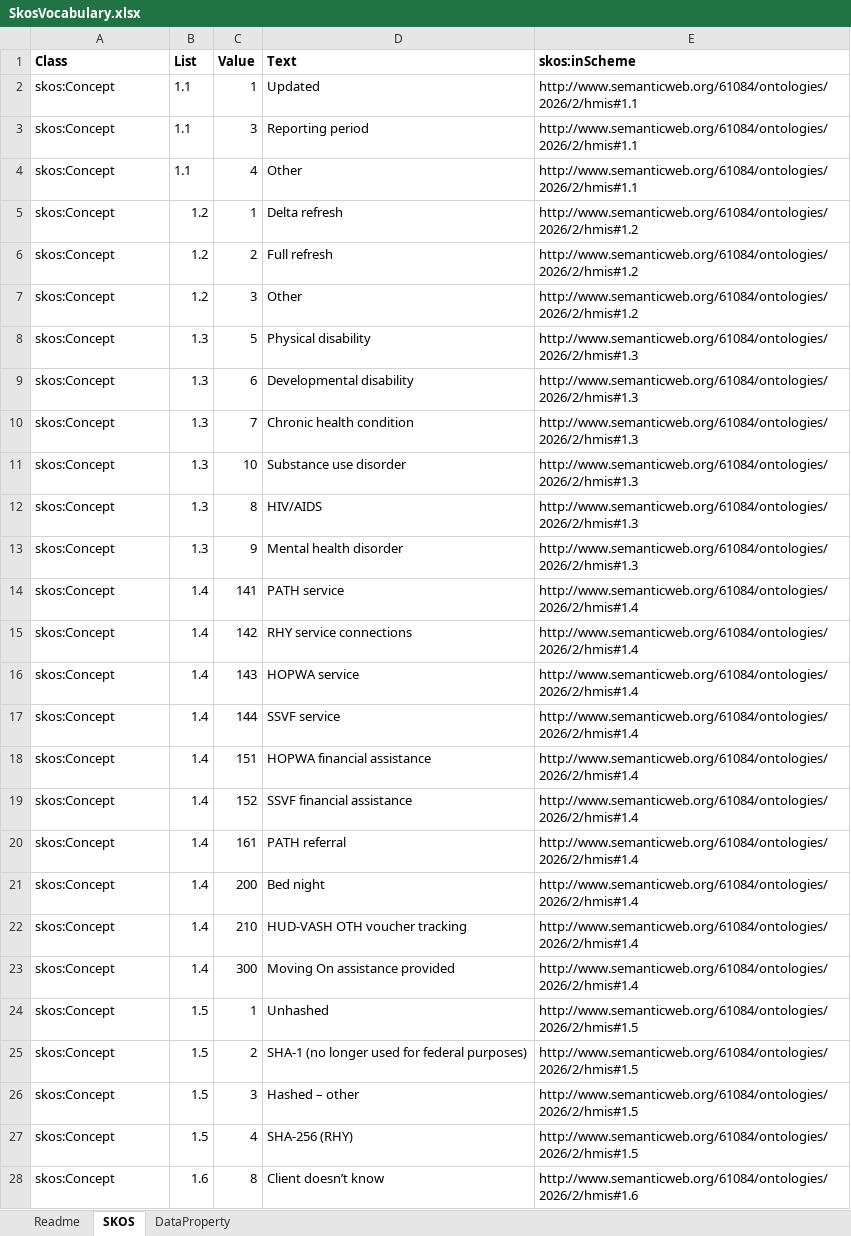
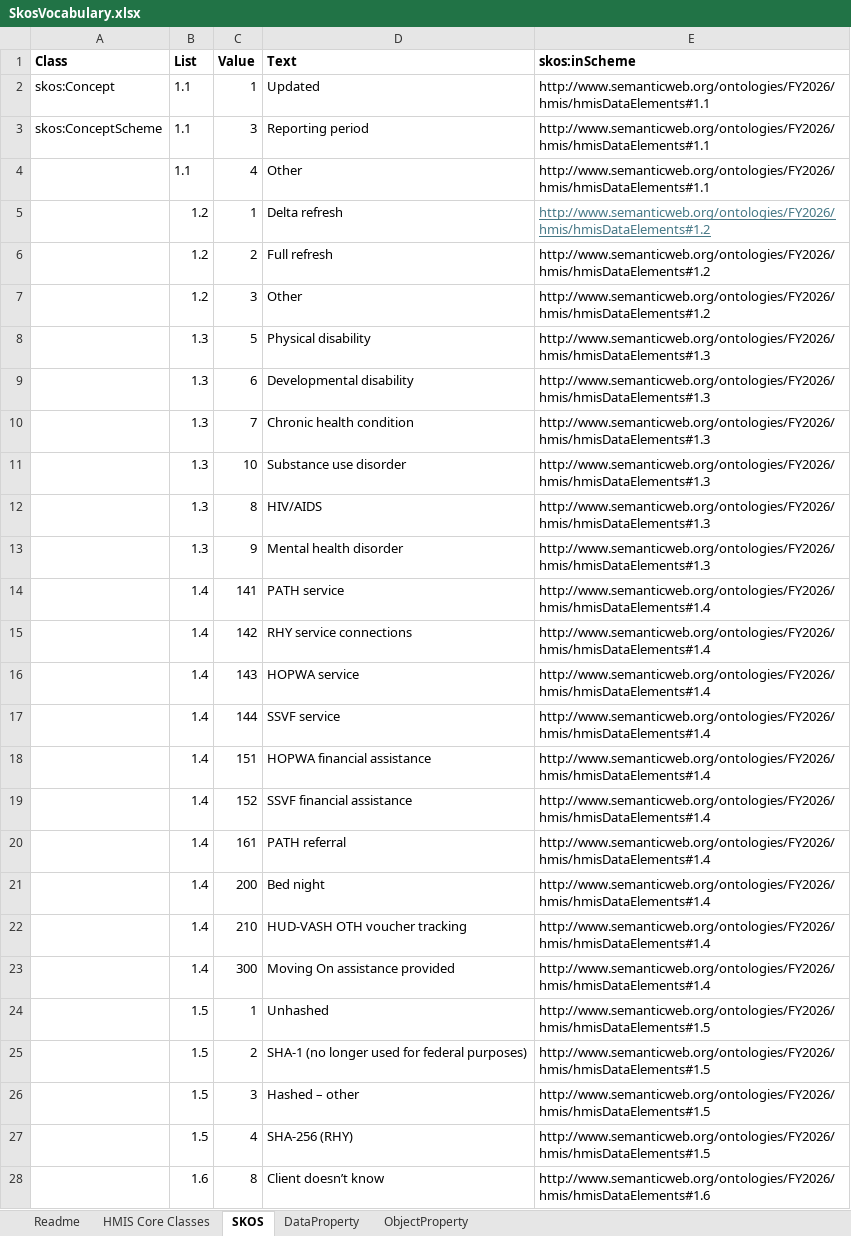
Before and after one commit to Grant-ICF/GT.Data.Exchange.and.Interoperability, an Excel workbook: ontology/ontology-codegen v2/datasource/SkosVocabulary.xlsx, sheet SKOS, drawn as a sheet; only a part is shown; values as stored, in another font and other column widths than the file's, no borders; the diff covers the shown part only; the diff names each change by its address in the sheet, - before the commit and + after, or states it on an @@ line.

```diff
--- a/ontology/ontology-codegen v2/datasource/SkosVocabulary.xlsx (sheet SKOS)
+++ b/ontology/ontology-codegen v2/datasource/SkosVocabulary.xlsx (sheet SKOS)
+sheet tab: HMIS Core Classes
+sheet tab: ObjectProperty
-E2:E4 (skos:inScheme): http://www.semanticweb.org/61084/ontologies/2026/2/hmis#1.1
+E2:E4 (skos:inScheme): http://www.semanticweb.org/ontologies/FY2026/hmis/hmisDataElements#1.1
-A3 (Class): skos:Concept
+A3 (Class): skos:ConceptScheme
-A4:A28 (Class): skos:Concept
+A4:A28 (Class): (empty)
-E5:E7 (skos:inScheme): http://www.semanticweb.org/61084/ontologies/2026/2/hmis#1.2
+E5:E7 (skos:inScheme): http://www.semanticweb.org/ontologies/FY2026/hmis/hmisDataElements#1.2
@@ E5 underline: off → on, text colour: black → #467886 @@
-E8:E13 (skos:inScheme): http://www.semanticweb.org/61084/ontologies/2026/2/hmis#1.3
+E8:E13 (skos:inScheme): http://www.semanticweb.org/ontologies/FY2026/hmis/hmisDataElements#1.3
-E14:E23 (skos:inScheme): http://www.semanticweb.org/61084/ontologies/2026/2/hmis#1.4
+E14:E23 (skos:inScheme): http://www.semanticweb.org/ontologies/FY2026/hmis/hmisDataElements#1.4
-E24:E27 (skos:inScheme): http://www.semanticweb.org/61084/ontologies/2026/2/hmis#1.5
+E24:E27 (skos:inScheme): http://www.semanticweb.org/ontologies/FY2026/hmis/hmisDataElements#1.5
-E28 (skos:inScheme): http://www.semanticweb.org/61084/ontologies/2026/2/hmis#1.6
+E28 (skos:inScheme): http://www.semanticweb.org/ontologies/FY2026/hmis/hmisDataElements#1.6
```
Also changed, not shown: 1512 edited cells and cell formats elsewhere in this sheet, sheet DataProperty, sheet Readme, 34 other files.
